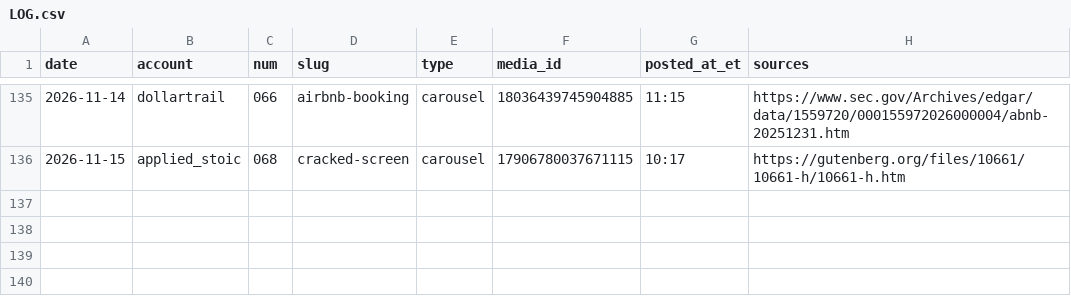
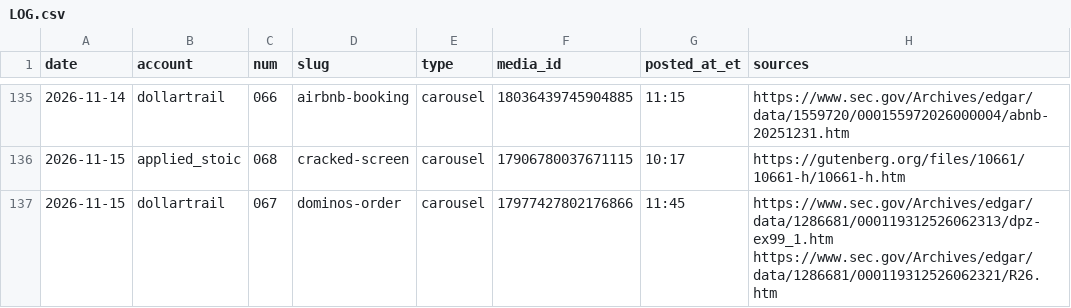
Before and after one commit to jimlastinger/ig-posts, a CSV file: LOG.csv, drawn as a sheet; only a part is shown, gaps mark what is left out; the diff names each change by its address in the sheet, - before the commit and + after, or states it on an @@ line.

```diff
--- a/LOG.csv
+++ b/LOG.csv
+row 137: 2026-11-15 | dollartrail | 067 | dominos-order | carousel | 17977427802176866 | 11:45 | https://www.sec.gov/Archives/edgar/data/1286681/000119312526062313/dpz-ex99_1.htm https://www.sec.gov/Archives/edgar/data/1286681/000119312526062321/R26.htm
```
